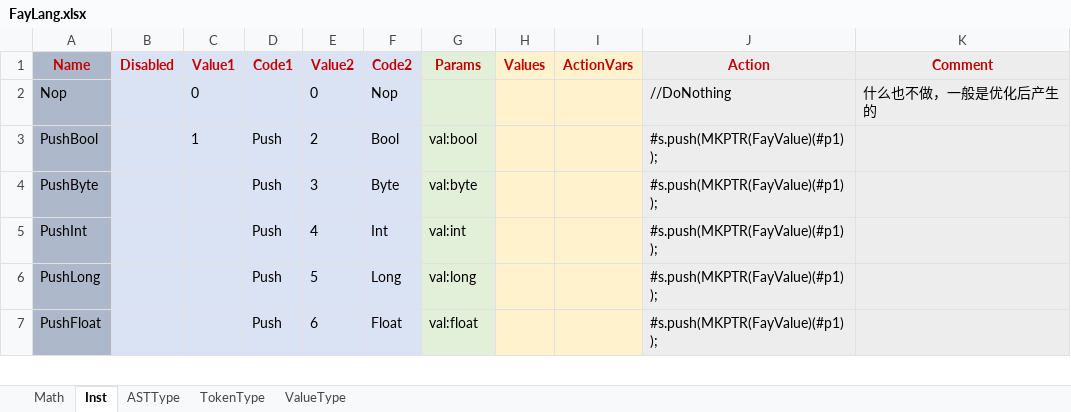
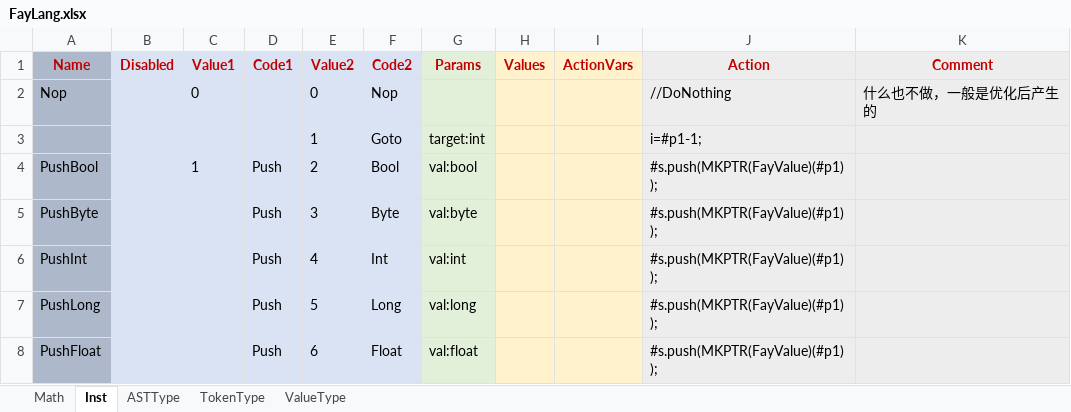
Before and after one commit to larlf/fay, an Excel workbook: doc/FayLang.xlsx, sheet Inst, drawn as a sheet; only a part is shown; values as stored, in another font and other column widths than the file's, no borders; the diff names each change by its address in the sheet, - before the commit and + after, or states it on an @@ line.

Commit message:
Add goto statement

```diff
--- a/doc/FayLang.xlsx (sheet Inst)
+++ b/doc/FayLang.xlsx (sheet Inst)
+row 3:  |  |  |  | 1 | Goto | target:int |  |  | i=#p1-1;
```
Also changed, not shown: sheet TokenType, 15 other files.
